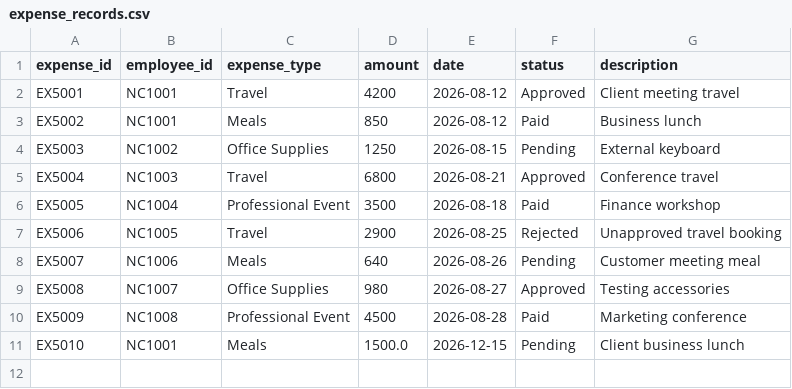
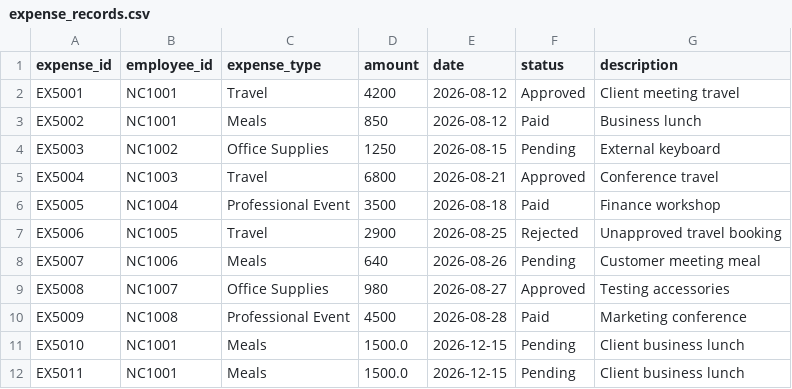
Before and after one commit to pragnav-work/nexa-assist, a CSV file: data/seed/expense_records.csv, drawn as a sheet; the diff names each change by its address in the sheet, - before the commit and + after, or states it on an @@ line.

```diff
--- a/data/seed/expense_records.csv
+++ b/data/seed/expense_records.csv
+row 12: EX5011 | NC1001 | Meals | 1500.0 | 2026-12-15 | Pending | Client business lunch
```
Also changed, not shown: data/seed/leave_requests.csv, 6 other files.
